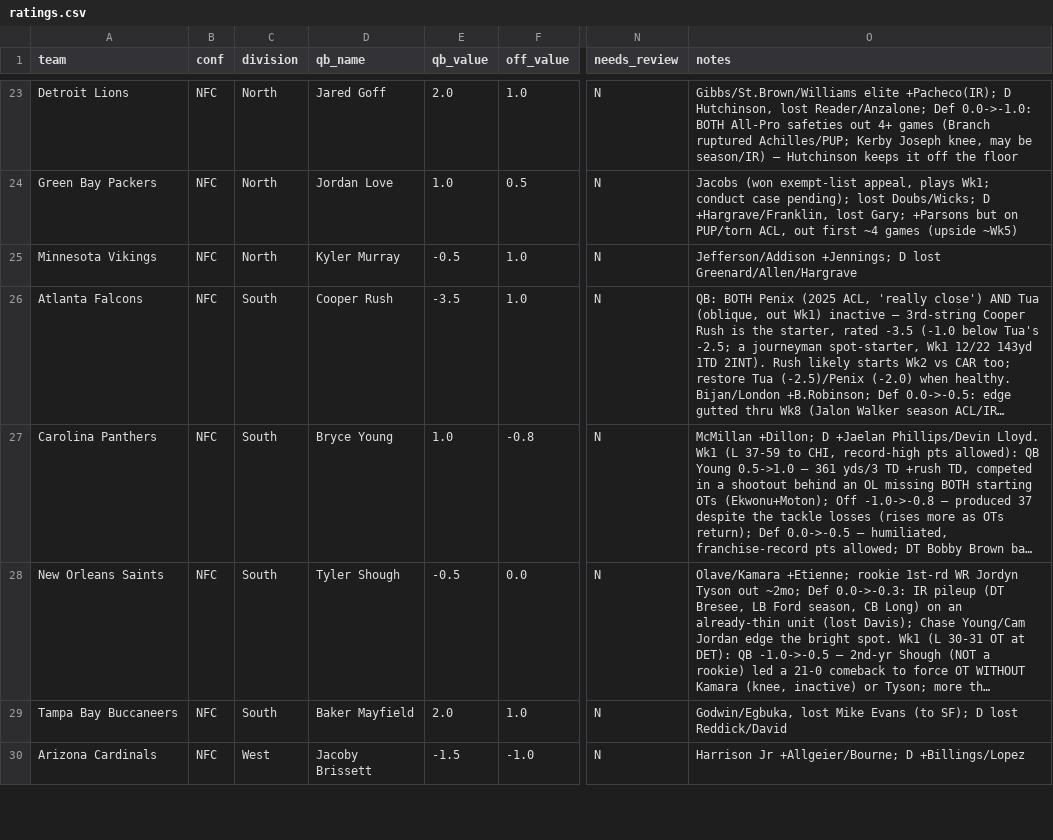
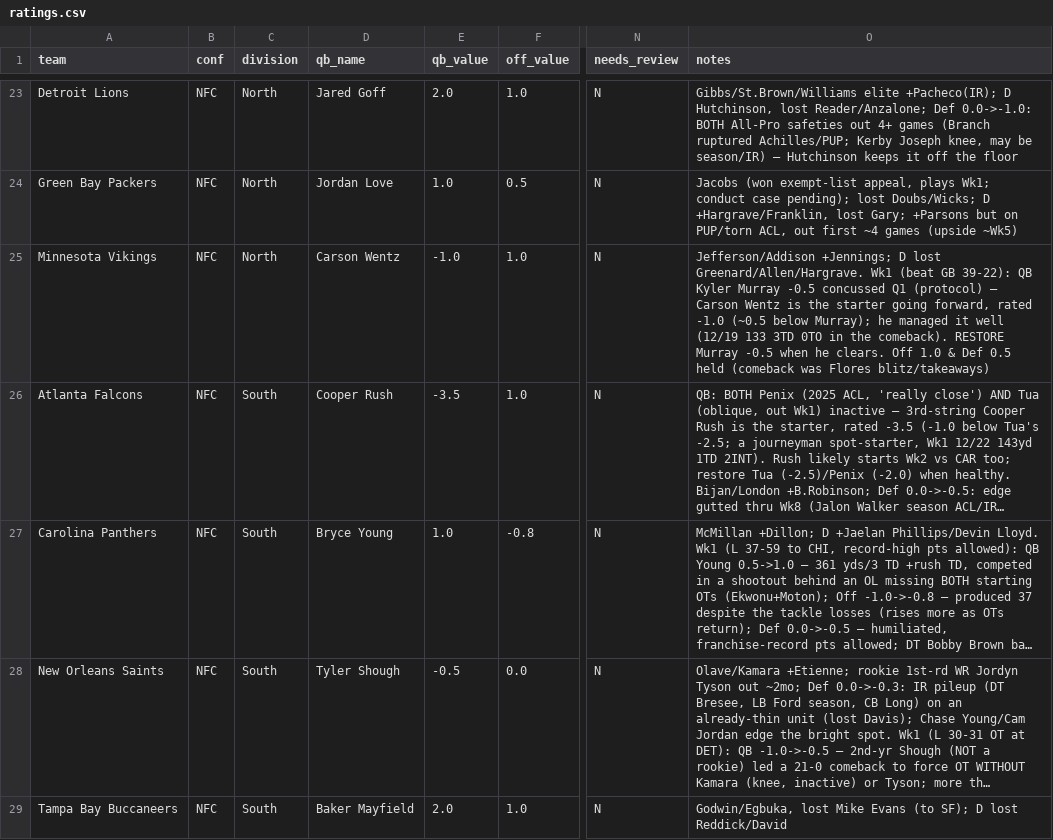
Before and after one commit to mccabe206-ops/Postgame_Outlet, a CSV file: data/ratings.csv, drawn as a sheet; only a part is shown, gaps mark what is left out; the shorter side is filled out with more unchanged rows; long unchanged cells end in …; the diff names each change by its address in the sheet, - before the commit and + after, or states it on an @@ line.

Commit message:
Wk1 review GB@MIN: GB held 1.0 (self-inflicted collapse, outplayed MIN 2/3); MIN QB Murray->Wentz -1.0 (concussion, total 0.5, restore on clear); write-ups + recaps, Murray watch

```diff
--- a/data/ratings.csv
+++ b/data/ratings.csv
-D25 (qb_name): Kyler Murray
+D25 (qb_name): Carson Wentz
-E25 (qb_value): -0.5
+E25 (qb_value): -1.0
-O25 (notes): …D lost Greenard/Allen/Hargrave
+O25 (notes): …D lost Greenard/Allen/Hargrave. Wk1 (beat GB 39-22): QB Kyler Murray -0.5 concussed Q1 (protocol) — Carson Wentz is the starter going forward, rated -1.0 (~0.5 below Murray); he managed it well (12/19 133 3TD 0TO in the comeback). RESTORE Murray -0.5 when he clears. Off 1.0 & Def 0.5 held (comeback was Flores blitz/takeaways)
```
Also changed, not shown: 2 other files.
